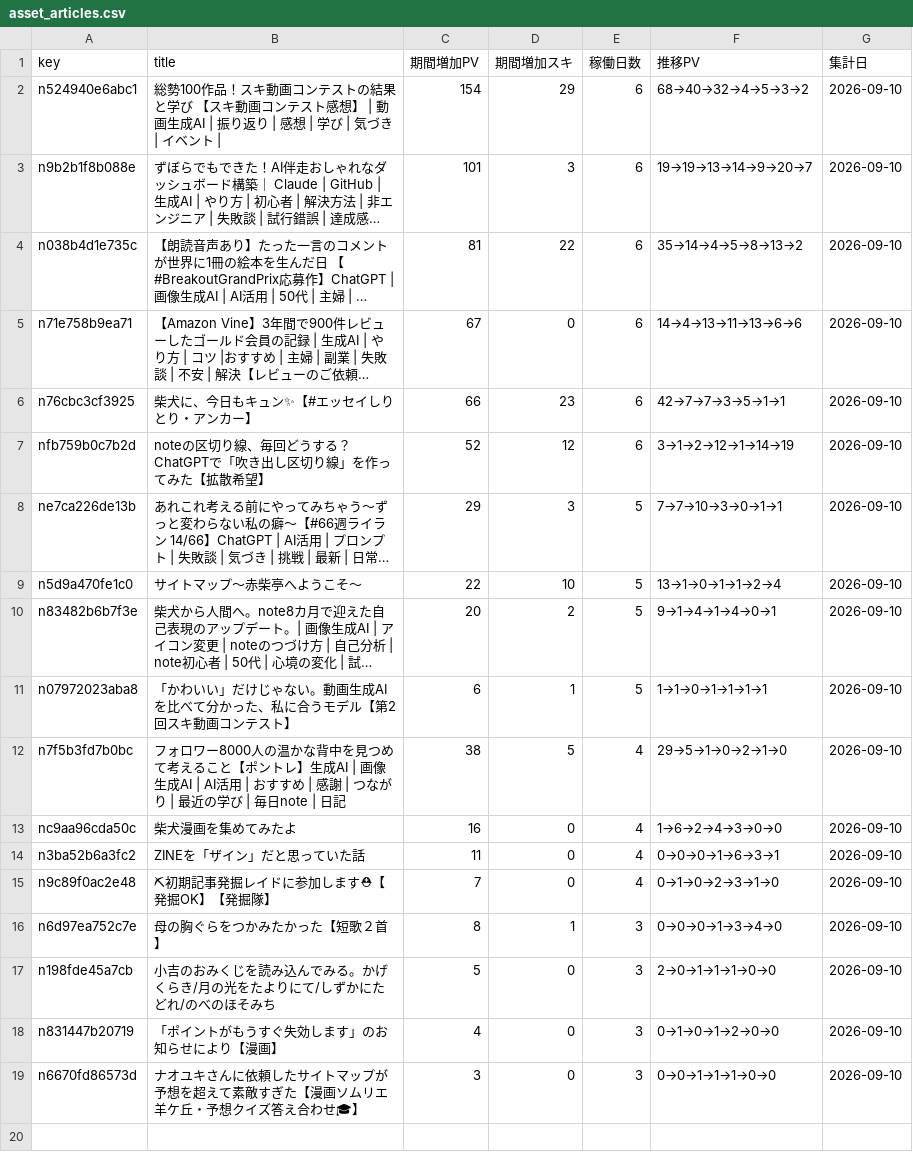
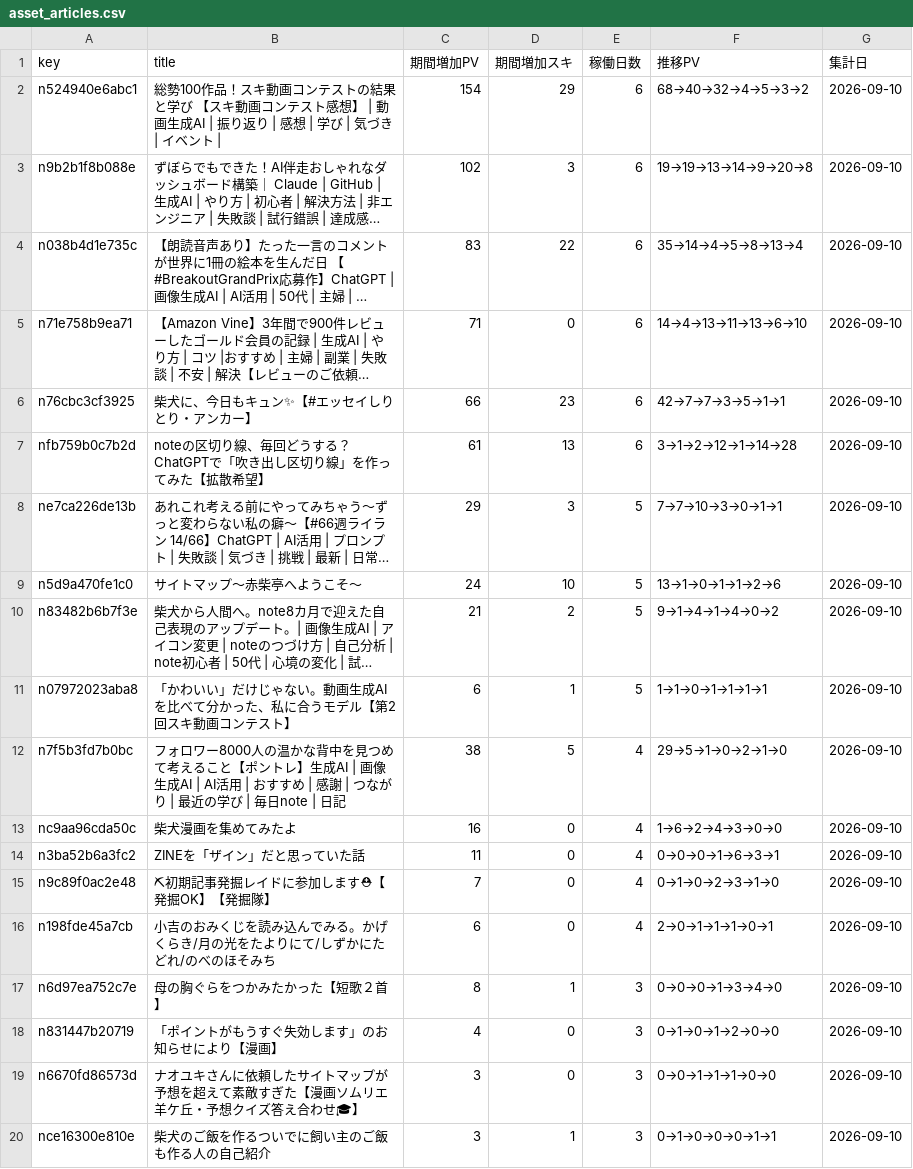
Before and after one commit to thinkingshiba0526-dot/note-stats-dashboard, a CSV file: data/asset_articles.csv, drawn as a sheet; long unchanged cells end in …; removed rows and columns are numbered as before the commit, all else as after; the diff names each change by its address in the sheet, - before the commit and + after, or states it on an @@ line.

```diff
--- a/data/asset_articles.csv
+++ b/data/asset_articles.csv
-C3 (期間増加PV): 101
+C3 (期間増加PV): 102
-F3 (推移PV): 19→19→13→14→9→20→7
+F3 (推移PV): 19→19→13→14→9→20→8
-C4 (期間増加PV): 81
+C4 (期間増加PV): 83
-F4 (推移PV): 35→14→4→5→8→13→2
+F4 (推移PV): 35→14→4→5→8→13→4
-C5 (期間増加PV): 67
+C5 (期間増加PV): 71
-F5 (推移PV): 14→4→13→11→13→6→6
+F5 (推移PV): 14→4→13→11→13→6→10
-C7 (期間増加PV): 52
+C7 (期間増加PV): 61
-D7 (期間増加スキ): 12
+D7 (期間増加スキ): 13
-F7 (推移PV): 3→1→2→12→1→14→19
+F7 (推移PV): 3→1→2→12→1→14→28
-C9 (期間増加PV): 22
+C9 (期間増加PV): 24
-F9 (推移PV): 13→1→0→1→1→2→4
+F9 (推移PV): 13→1→0→1→1→2→6
-C10 (期間増加PV): 20
+C10 (期間増加PV): 21
-F10 (推移PV): 9→1→4→1→4→0→1
+F10 (推移PV): 9→1→4→1→4→0→2
+row 16: n198fde45a7cb | 小吉のおみくじを読み込んでみる。かげくらき/月の光をたよりにて/しずかにたどれ/のべのほそみち | 6 | 0 | 4 | 2→0→1→1→1→0→1 | 2026-09-10
-row 17: n198fde45a7cb | 小吉のおみくじを読み込んでみる。かげくらき/月の光をたよりにて/しずかにたどれ/のべのほそみち | 5 | 0 | 3 | 2→0→1→1→1→0→0 | 2026-09-10
+row 20: nce16300e810e | 柴犬のご飯を作るついでに飼い主のご飯も作る人の自己紹介 | 3 | 1 | 3 | 0→1→0→0→0→1→1 | 2026-09-10
```
Also changed, not shown: data/followers.csv, data/monthly_summary.csv, 5 other files.
